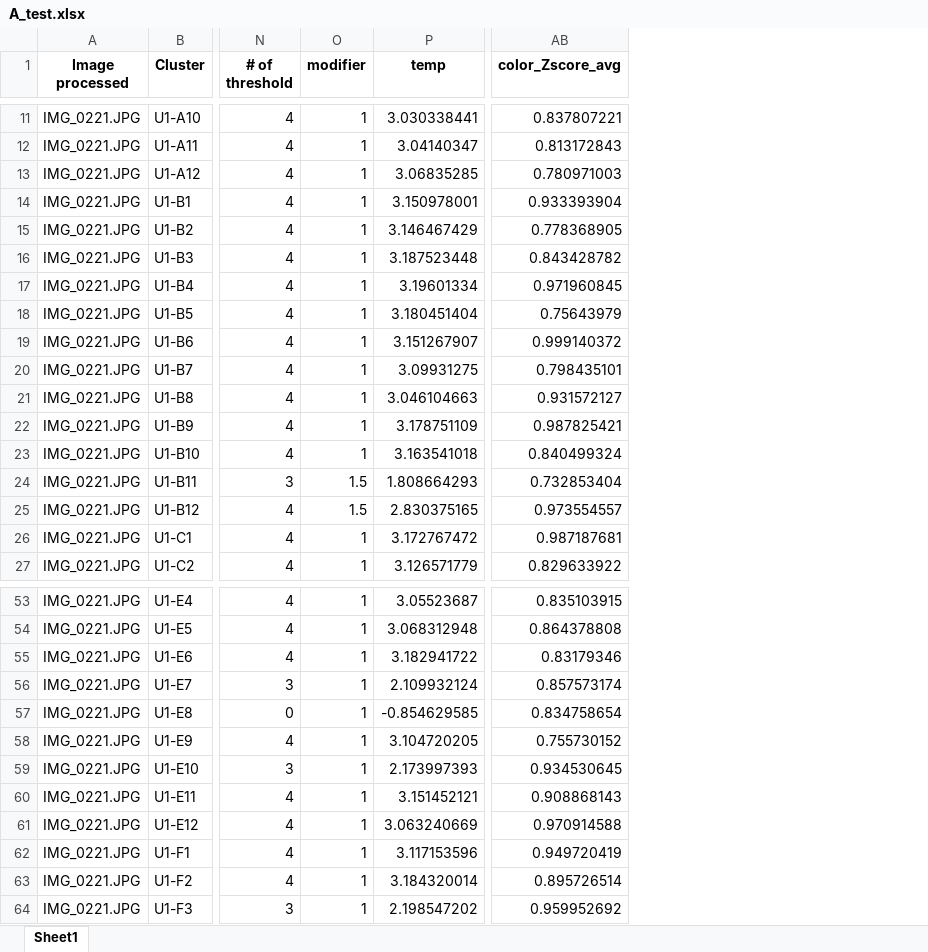
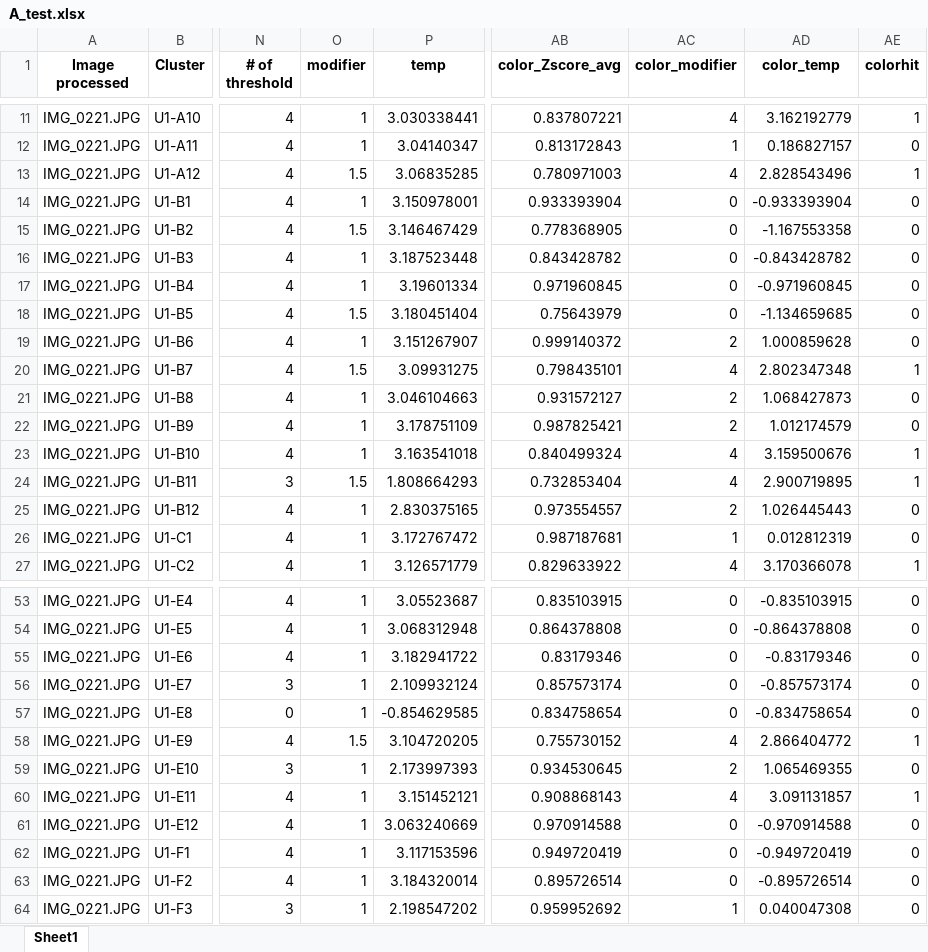
Before and after one commit to GregGlickert/YeastClassification, an Excel workbook: A_test.xlsx, sheet Sheet1, drawn as a sheet; only a part is shown, gaps mark what is left out; values as stored, in another font and other column widths than the file's, no borders; the diff covers the shown part only; the diff names each change by its address in the sheet, - before the commit and + after, or states it on an @@ line.

```diff
--- a/A_test.xlsx (sheet Sheet1)
+++ b/A_test.xlsx (sheet Sheet1)
+column AC (color_modifier), rows 11-27: 4 | 1 | 4 | 0 | 0 | 0 | 0 | 0 | 2 | 4 | 2 | 2 | 4 | 4 | 2 | 1 | 4; rows 53-64: 0 | 0 | 0 | 0 | 0 | 4 | 2 | 4 | 0 | 0 | 0 | 1
+column AD (color_temp), rows 11-27: 3.162192779 | 0.186827157 | 2.828543496 | -0.933393904 | -1.167553358 | -0.843428782 | -0.971960845 | -1.134659685 | 1.000859628 | 2.802347348 | 1.068427873 | 1.012174579 | 3.159500676 | 2.900719895 | 1.026445443 | 0.012812319 | 3.170366078; rows 53-64: -0.835103915 | -0.864378808 | -0.83179346 | -0.857573174 | -0.834758654 | 2.866404772 | 1.065469355 | 3.091131857 | -0.970914588 | -0.949720419 | -0.895726514 | 0.040047308
+column AE (colorhit), rows 11-27: 1 | 0 | 1 | 0 | 0 | 0 | 0 | 0 | 0 | 1 | 0 | 0 | 1 | 1 | 0 | 0 | 1; rows 53-64: 0 | 0 | 0 | 0 | 0 | 1 | 0 | 1 | 0 | 0 | 0 | 0
-O13 (modifier): 1
+O13 (modifier): 1.5
-O15 (modifier): 1
+O15 (modifier): 1.5
-O18 (modifier): 1
+O18 (modifier): 1.5
-O20 (modifier): 1
+O20 (modifier): 1.5
-O25 (modifier): 1.5
+O25 (modifier): 1
-O58 (modifier): 1
+O58 (modifier): 1.5
```
Also changed, not shown: 14 edited cells elsewhere in this sheet, 2 other files.
